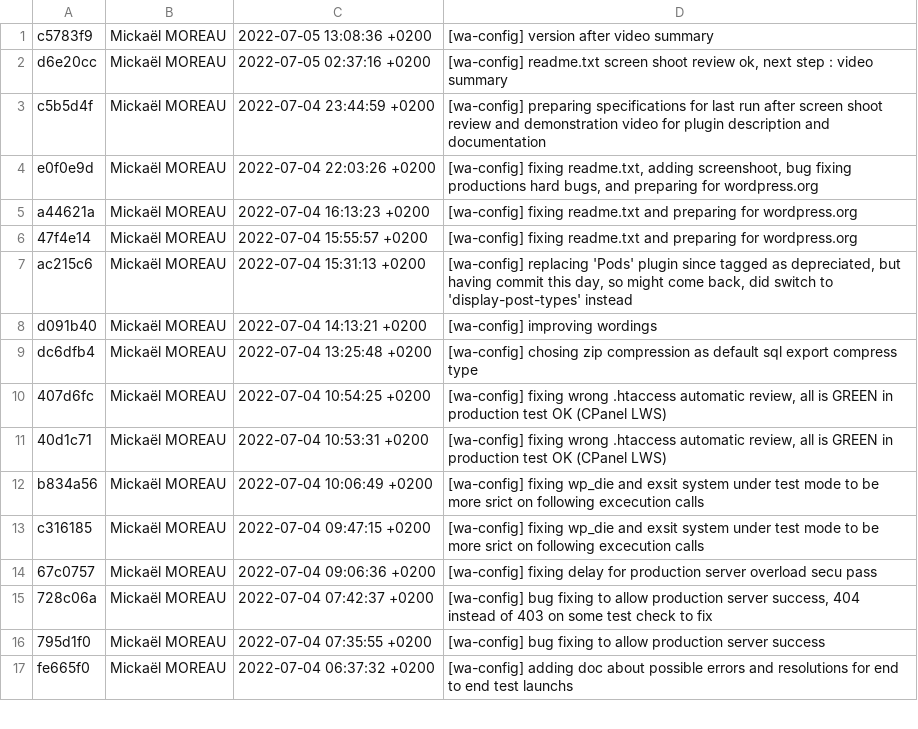
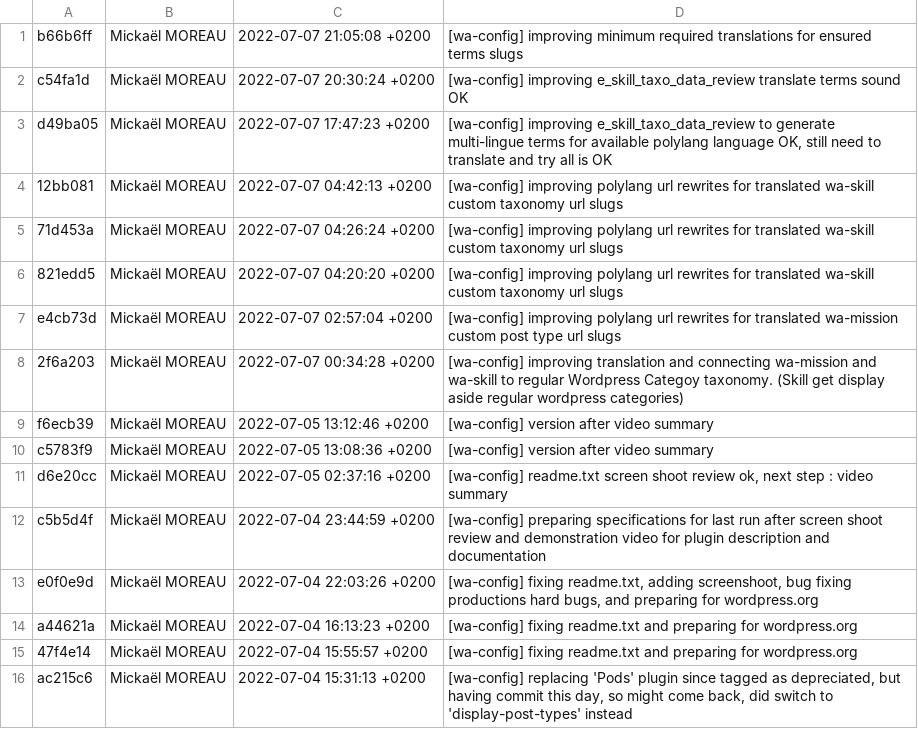
Before and after one commit to mickael-moreau/WebAgencyCertificate, a CSV file: e-commerce/wp-content/plugins/wa-config-0.0.1-alpha/miguel-monwoo-git-logs-v0.0.1-alpha.csv, drawn as a sheet; only a part is shown; the shorter side is filled out with more unchanged rows; the diff names each change by its address in the sheet, - before the commit and + after, or states it on an @@ line.

Commit message:
[wa-config] All sound ok for first wordpress.org submission

```diff
--- a/e-commerce/wp-content/plugins/wa-config-0.0.1-alpha/miguel-monwoo-git-logs-v0.0.1-alpha.csv
+++ b/e-commerce/wp-content/plugins/wa-config-0.0.1-alpha/miguel-monwoo-git-logs-v0.0.1-alpha.csv
+row 1: b66b6ff | Mickaël MOREAU | 2022-07-07 21:05:08 +0200 | [wa-config] improving minimum required translations for ensured terms slugs
+row 2: c54fa1d | Mickaël MOREAU | 2022-07-07 20:30:24 +0200 | [wa-config] improving e_skill_taxo_data_review translate terms sound OK
+row 3: d49ba05 | Mickaël MOREAU | 2022-07-07 17:47:23 +0200 | [wa-config] improving e_skill_taxo_data_review to generate multi-lingue terms for available polylang language OK, still need to translate and try all is OK
+row 4: 12bb081 | Mickaël MOREAU | 2022-07-07 04:42:13 +0200 | [wa-config] improving polylang url rewrites for translated wa-skill custom taxonomy url slugs
+row 5: 71d453a | Mickaël MOREAU | 2022-07-07 04:26:24 +0200 | [wa-config] improving polylang url rewrites for translated wa-skill custom taxonomy url slugs
+row 6: 821edd5 | Mickaël MOREAU | 2022-07-07 04:20:20 +0200 | [wa-config] improving polylang url rewrites for translated wa-skill custom taxonomy url slugs
+row 7: e4cb73d | Mickaël MOREAU | 2022-07-07 02:57:04 +0200 | [wa-config] improving polylang url rewrites for translated wa-mission custom post type url slugs
+row 8: 2f6a203 | Mickaël MOREAU | 2022-07-07 00:34:28 +0200 | [wa-config] improving translation and connecting wa-mission and wa-skill to regular Wordpress Categoy taxonomy. (Skill get display aside regular wordpress categories)
+row 9: f6ecb39 | Mickaël MOREAU | 2022-07-05 13:12:46 +0200 | [wa-config] version after video summary
```
Also changed, not shown: 52 other files.
